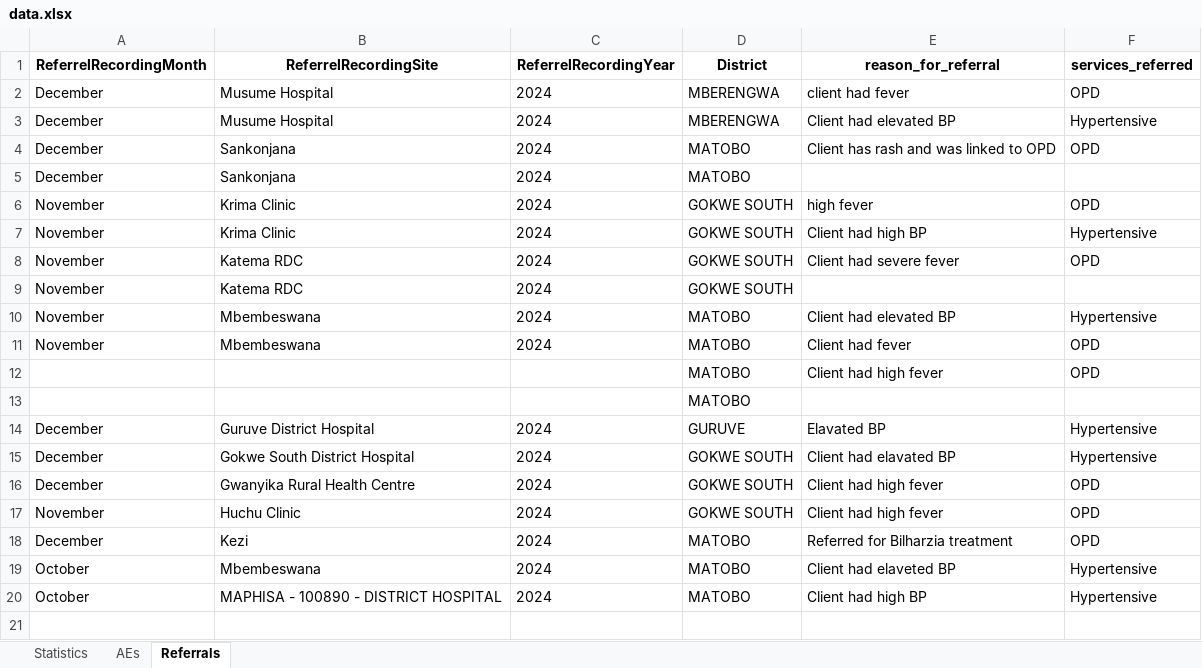
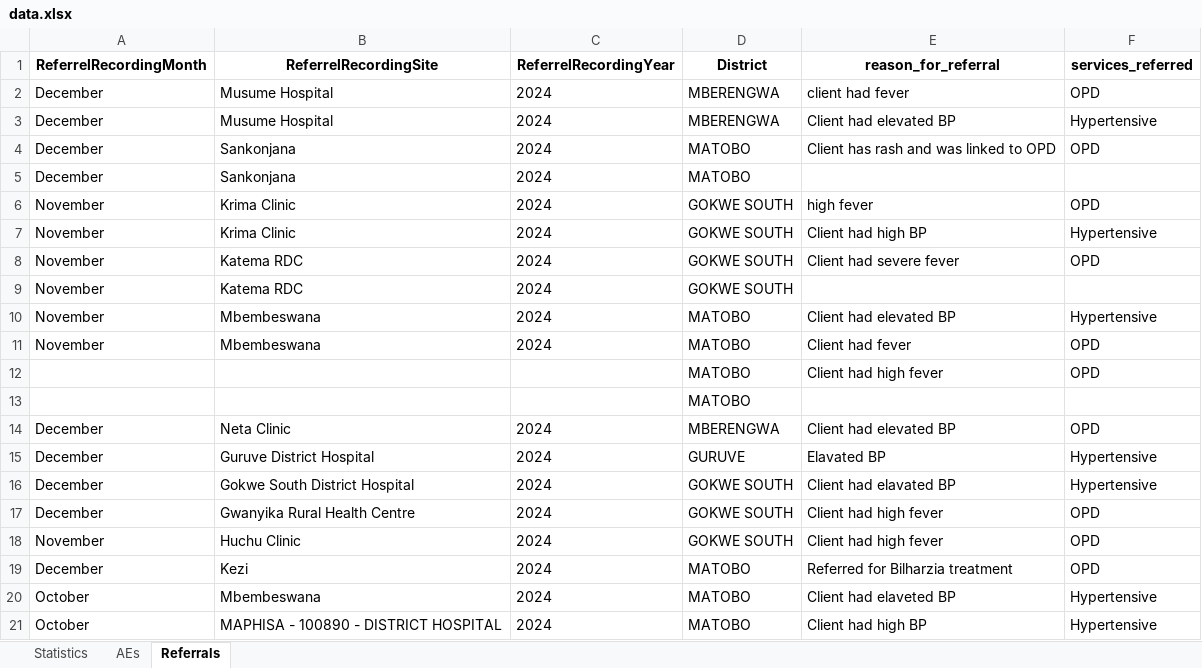
Before and after one commit to ashleymutenha/zazic-commcareManipulation, an Excel workbook: data.xlsx, sheet Referrals, drawn as a sheet; values as stored, in another font and other column widths than the file's, no borders; the diff names each change by its address in the sheet, - before the commit and + after, or states it on an @@ line.

```diff
--- a/data.xlsx (sheet Referrals)
+++ b/data.xlsx (sheet Referrals)
+row 14: December | Neta Clinic | 2024 | MBERENGWA | Client had elevated BP | OPD
```
Also changed, not shown: sheet Statistics, test.xlsx, 3 other files.
